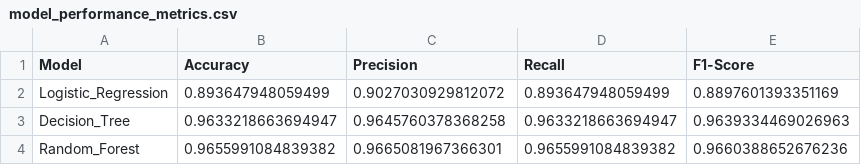
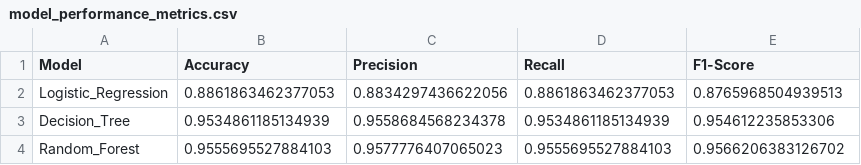
Before and after one commit to clara99gf/TFG, a CSV file: results/metrics/model_performance_metrics.csv, drawn as a sheet.

```diff
--- a/results/metrics/model_performance_metrics.csv
+++ b/results/metrics/model_performance_metrics.csv
@@ -1,4 +1,4 @@
 Model,Accuracy,Precision,Recall,F1-Score
-Logistic_Regression,0.893647948059499,0.9027030929812072,0.893647948059499,0.8897601393351169
-Decision_Tree,0.9633218663694947,0.9645760378368258,0.9633218663694947,0.9639334469026963
-Random_Forest,0.9655991084839382,0.9665081967366301,0.9655991084839382,0.9660388652676236
+Logistic_Regression,0.8861863462377053,0.8834297436622056,0.8861863462377053,0.8765968504939513
+Decision_Tree,0.9534861185134939,0.9558684568234378,0.9534861185134939,0.954612235853306
+Random_Forest,0.9555695527884103,0.9577776407065023,0.9555695527884103,0.9566206383126702
```
Also changed, not shown: results/metrics/computational_cost.csv, 14 other files.
